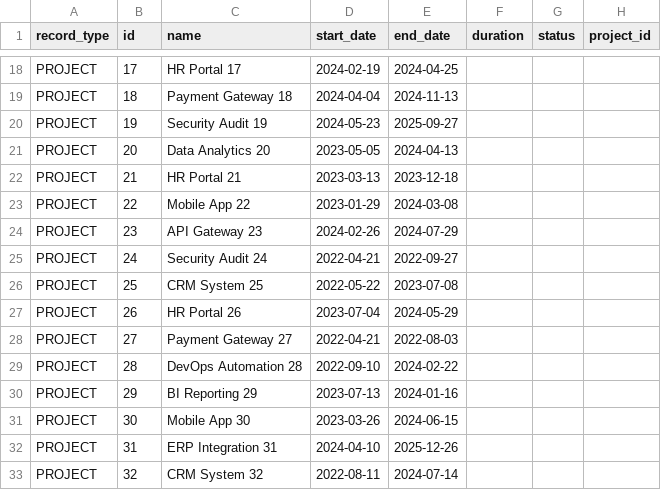
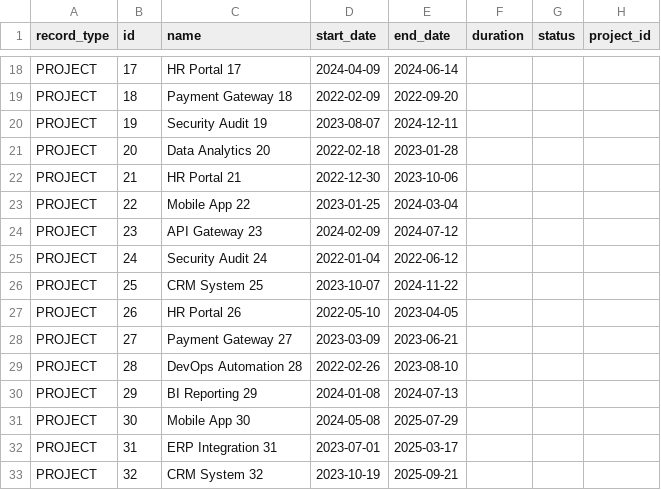
Before and after one commit to arara100/software_documentation_and_design_patterns, a CSV file: project_planning/data/data.csv, drawn as a sheet; only a part is shown, gaps mark what is left out; the diff covers the shown part only; the diff names each change by its address in the sheet, - before the commit and + after, or states it on an @@ line.

```diff
--- a/project_planning/data/data.csv
+++ b/project_planning/data/data.csv
-D18 (start_date): 2024-02-19
+D18 (start_date): 2024-04-09
-E18 (end_date): 2024-04-25
+E18 (end_date): 2024-06-14
-D19 (start_date): 2024-04-04
+D19 (start_date): 2022-02-09
-E19 (end_date): 2024-11-13
+E19 (end_date): 2022-09-20
-D20 (start_date): 2024-05-23
+D20 (start_date): 2023-08-07
-E20 (end_date): 2025-09-27
+E20 (end_date): 2024-12-11
-D21 (start_date): 2023-05-05
+D21 (start_date): 2022-02-18
-E21 (end_date): 2024-04-13
+E21 (end_date): 2023-01-28
-D22 (start_date): 2023-03-13
+D22 (start_date): 2022-12-30
-E22 (end_date): 2023-12-18
+E22 (end_date): 2023-10-06
-D23 (start_date): 2023-01-29
+D23 (start_date): 2023-01-25
-E23 (end_date): 2024-03-08
+E23 (end_date): 2024-03-04
-D24 (start_date): 2024-02-26
+D24 (start_date): 2024-02-09
-E24 (end_date): 2024-07-29
+E24 (end_date): 2024-07-12
-D25 (start_date): 2022-04-21
+D25 (start_date): 2022-01-04
-E25 (end_date): 2022-09-27
+E25 (end_date): 2022-06-12
-D26 (start_date): 2022-05-22
+D26 (start_date): 2023-10-07
-E26 (end_date): 2023-07-08
+E26 (end_date): 2024-11-22
-D27 (start_date): 2023-07-04
+D27 (start_date): 2022-05-10
-E27 (end_date): 2024-05-29
+E27 (end_date): 2023-04-05
-D28 (start_date): 2022-04-21
+D28 (start_date): 2023-03-09
-E28 (end_date): 2022-08-03
+E28 (end_date): 2023-06-21
-D29 (start_date): 2022-09-10
+D29 (start_date): 2022-02-26
-E29 (end_date): 2024-02-22
+E29 (end_date): 2023-08-10
-D30 (start_date): 2023-07-13
+D30 (start_date): 2024-01-08
-E30 (end_date): 2024-01-16
+E30 (end_date): 2024-07-13
-D31 (start_date): 2023-03-26
+D31 (start_date): 2024-05-08
-E31 (end_date): 2024-06-15
+E31 (end_date): 2025-07-29
-D32 (start_date): 2024-04-10
+D32 (start_date): 2023-07-01
-E32 (end_date): 2025-12-26
+E32 (end_date): 2025-03-17
-D33 (start_date): 2022-08-11
+D33 (start_date): 2023-10-19
-E33 (end_date): 2024-07-14
+E33 (end_date): 2025-09-21
```
Also changed, not shown: 88 edited cells elsewhere in this file, 10 other files.
